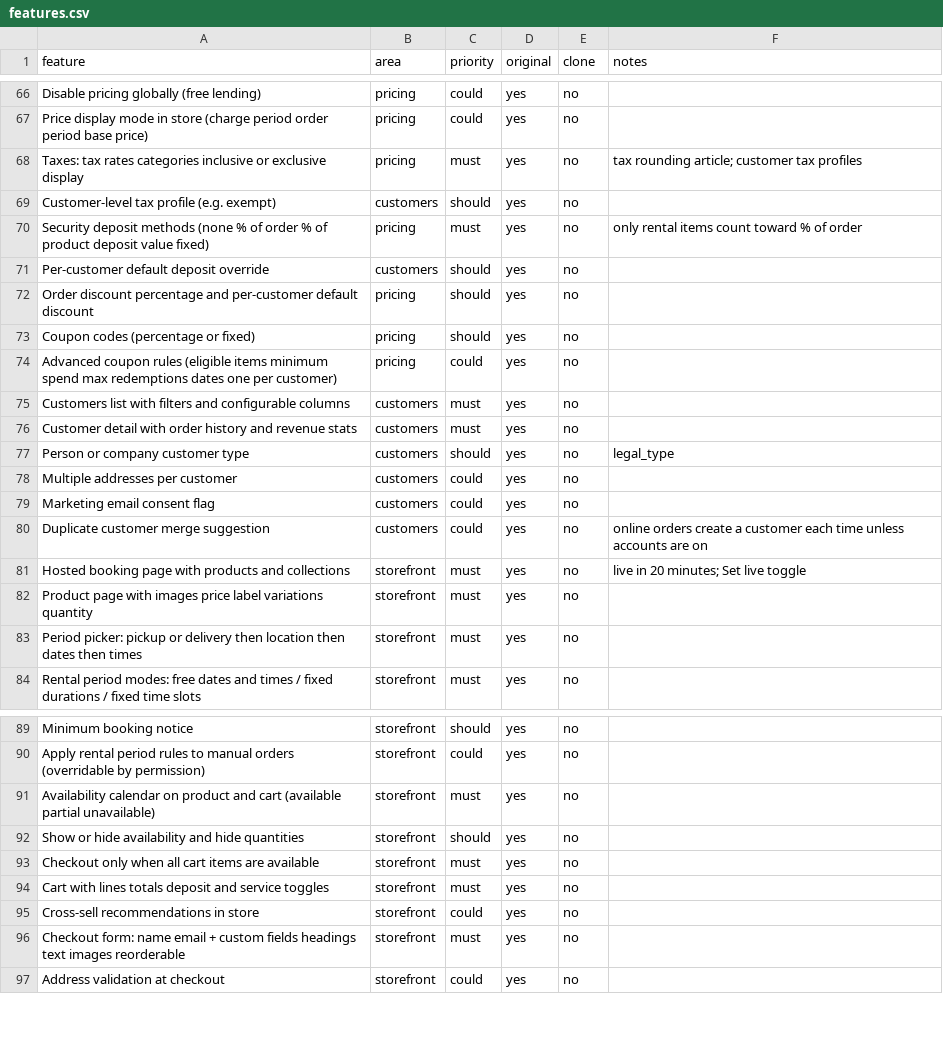
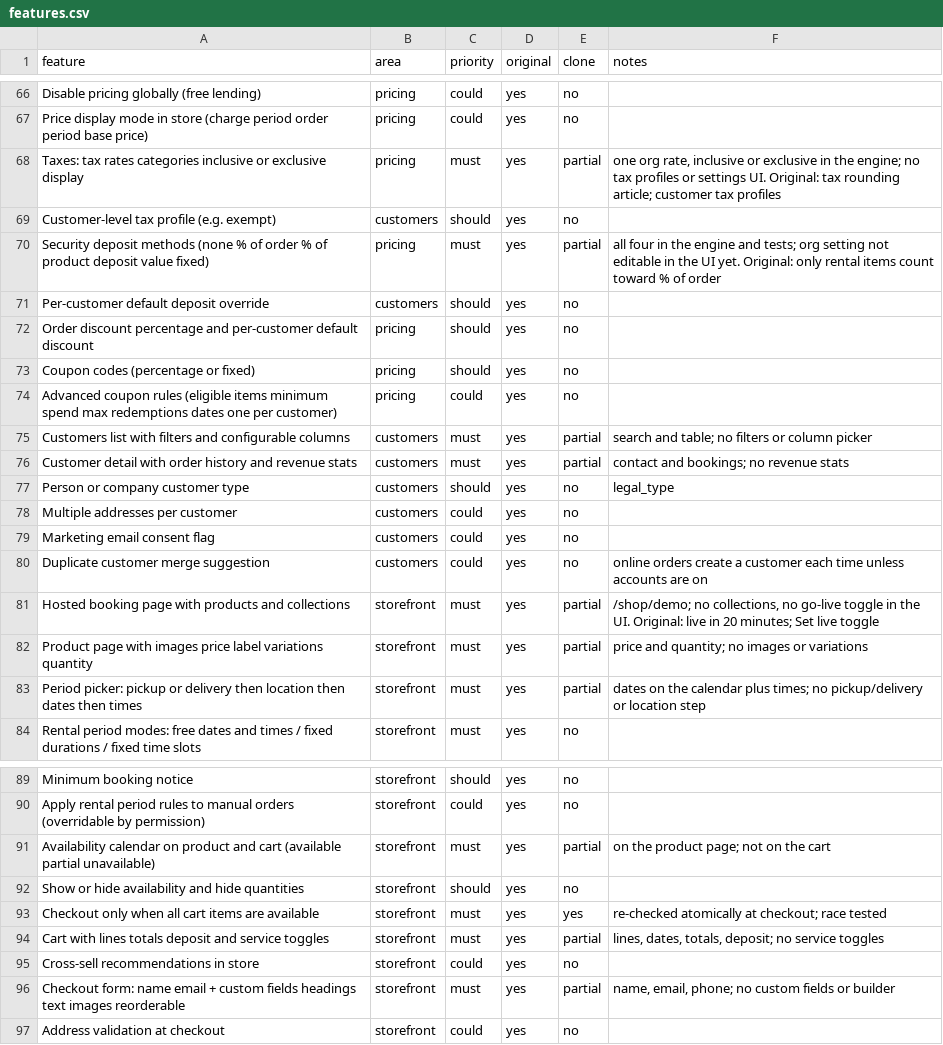
Before and after one commit to mmohamednizamudeen-cell/booqable-clone, a CSV file: replica/features.csv, drawn as a sheet; only a part is shown, gaps mark what is left out; the diff covers the shown part only.

```diff
--- a/replica/features.csv
+++ b/replica/features.csv
@@ -67,5 +67,5 @@ Disable pricing globally (free lending),pricing,could,yes,no,
 Price display mode in store (charge period order period base price),pricing,could,yes,no,
-Taxes: tax rates categories inclusive or exclusive display,pricing,must,yes,no,tax rounding article; customer tax profiles
+Taxes: tax rates categories inclusive or exclusive display,pricing,must,yes,partial,"one org rate, inclusive or exclusive in the engine; no tax profiles or settings UI. Original: tax rounding article; customer tax profiles"
 Customer-level tax profile (e.g. exempt),customers,should,yes,no,
-Security deposit methods (none % of order % of product deposit value fixed),pricing,must,yes,no,only rental items count toward % of order
+Security deposit methods (none % of order % of product deposit value fixed),pricing,must,yes,partial,all four in the engine and tests; org setting not editable in the UI yet. Original: only rental items count toward % of order
 Per-customer default deposit override,customers,should,yes,no,
@@ -74,4 +74,4 @@ Coupon codes (percentage or fixed),pricing,should,yes,no,
 Advanced coupon rules (eligible items minimum spend max redemptions dates one per customer),pricing,could,yes,no,
-Customers list with filters and configurable columns,customers,must,yes,no,
-Customer detail with order history and revenue stats,customers,must,yes,no,
+Customers list with filters and configurable columns,customers,must,yes,partial,search and table; no filters or column picker
+Customer detail with order history and revenue stats,customers,must,yes,partial,contact and bookings; no revenue stats
 Person or company customer type,customers,should,yes,no,legal_type
@@ -80,5 +80,5 @@ Marketing email consent flag,customers,could,yes,no,
 Duplicate customer merge suggestion,customers,could,yes,no,online orders create a customer each time unless accounts are on
-Hosted booking page with products and collections,storefront,must,yes,no,live in 20 minutes; Set live toggle
-Product page with images price label variations quantity,storefront,must,yes,no,
-Period picker: pickup or delivery then location then dates then times,storefront,must,yes,no,
+Hosted booking page with products and collections,storefront,must,yes,partial,"/shop/demo; no collections, no go-live toggle in the UI. Original: live in 20 minutes; Set live toggle"
+Product page with images price label variations quantity,storefront,must,yes,partial,price and quantity; no images or variations
+Period picker: pickup or delivery then location then dates then times,storefront,must,yes,partial,dates on the calendar plus times; no pickup/delivery or location step
 Rental period modes: free dates and times / fixed durations / fixed time slots,storefront,must,yes,no,
@@ -90,8 +90,8 @@ Minimum booking notice,storefront,should,yes,no,
 Apply rental period rules to manual orders (overridable by permission),storefront,could,yes,no,
-Availability calendar on product and cart (available partial unavailable),storefront,must,yes,no,
+Availability calendar on product and cart (available partial unavailable),storefront,must,yes,partial,on the product page; not on the cart
 Show or hide availability and hide quantities,storefront,should,yes,no,
-Checkout only when all cart items are available,storefront,must,yes,no,
-Cart with lines totals deposit and service toggles,storefront,must,yes,no,
+Checkout only when all cart items are available,storefront,must,yes,yes,re-checked atomically at checkout; race tested
+Cart with lines totals deposit and service toggles,storefront,must,yes,partial,"lines, dates, totals, deposit; no service toggles"
 Cross-sell recommendations in store,storefront,could,yes,no,
-Checkout form: name email + custom fields headings text images reorderable,storefront,must,yes,no,
+Checkout form: name email + custom fields headings text images reorderable,storefront,must,yes,partial,"name, email, phone; no custom fields or builder"
 Address validation at checkout,storefront,could,yes,no,
```
Also changed, not shown: 72 edited cells elsewhere in this file, 37 other files.
